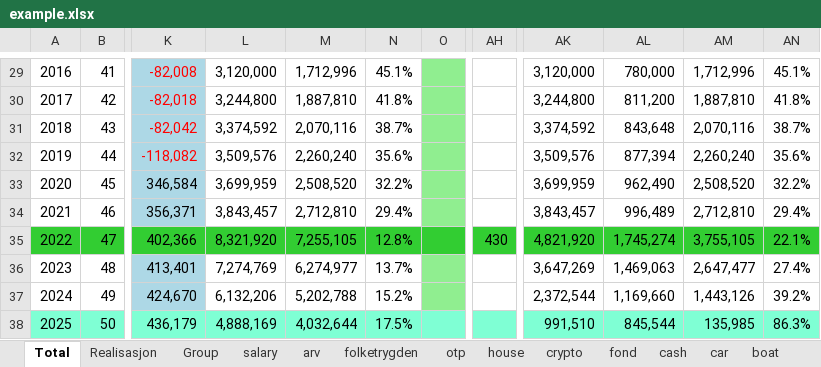
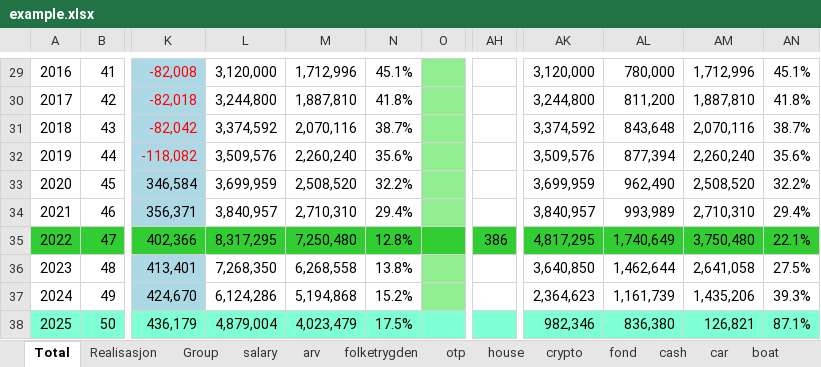
Before and after one commit to thomasekdahlN/wealthprognosis-app, an Excel workbook: example.xlsx, sheet Total, drawn as a sheet; only a part is shown, gaps mark what is left out; values as stored, in another font and other column widths than the file's, no borders; the diff covers the shown part only; the diff names each change by its address in the sheet, - before the commit and + after, or states it on an @@ line.

```diff
--- a/example.xlsx (sheet Total)
+++ b/example.xlsx (sheet Total)
-L34: 3,843,457
+L34: 3,840,957
-M34: 2,712,810
+M34: 2,710,310
-AK34: 3,843,457
+AK34: 3,840,957
-AL34: 996,489
+AL34: 993,989
-AM34: 2,712,810
+AM34: 2,710,310
-L35: 8,321,920
+L35: 8,317,295
-M35: 7,255,105
+M35: 7,250,480
-AH35: 430
+AH35: 386
-AK35: 4,821,920
+AK35: 4,817,295
-AL35: 1,745,274
+AL35: 1,740,649
-AM35: 3,755,105
+AM35: 3,750,480
-L36: 7,274,769
+L36: 7,268,350
-M36: 6,274,977
+M36: 6,268,558
-N36: 13.7%
+N36: 13.8%
-AK36: 3,647,269
+AK36: 3,640,850
-AL36: 1,469,063
+AL36: 1,462,644
-AM36: 2,647,477
+AM36: 2,641,058
-AN36: 27.4%
+AN36: 27.5%
-L37: 6,132,206
+L37: 6,124,286
-M37: 5,202,788
+M37: 5,194,868
-AK37: 2,372,544
+AK37: 2,364,623
-AL37: 1,169,660
+AL37: 1,161,739
-AM37: 1,443,126
+AM37: 1,435,206
-AN37: 39.2%
+AN37: 39.3%
-L38: 4,888,169
+L38: 4,879,004
-M38: 4,032,644
+M38: 4,023,479
-AK38: 991,510
+AK38: 982,346
-AL38: 845,544
+AL38: 836,380
-AM38: 135,985
+AM38: 126,821
-AN38: 86.3%
+AN38: 87.1%
```
Also changed, not shown: 187 edited cells elsewhere in this sheet, sheet car, sheet Group, sheet Realisasjon, 12 other files.
